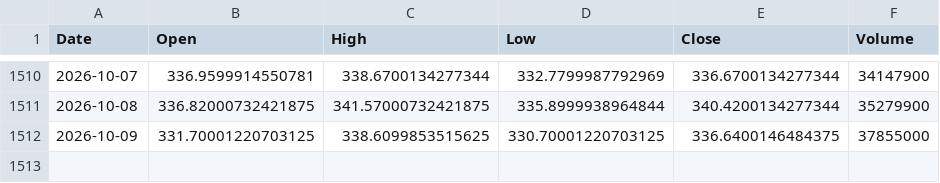
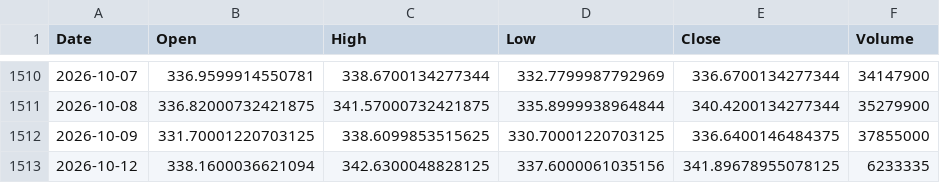
Before and after one commit to sergioeternod/miwebsite, a CSV file: data/price_vintage/AAPL.csv, drawn as a sheet; only a part is shown, gaps mark what is left out.

```diff
--- a/data/price_vintage/AAPL.csv
+++ b/data/price_vintage/AAPL.csv
@@ -1512 +1512,2 @@ Date,Open,High,Low,Close,Volume
 2026-10-09,331.70001220703125,338.6099853515625,330.70001220703125,336.6400146484375,37855000
+2026-10-12,338.1600036621094,342.6300048828125,337.6000061035156,341.89678955078125,6233335
```
Also changed, not shown: data/price_vintage/AMZN.csv, data/price_vintage/ETH-USD.csv, 16 other files.
